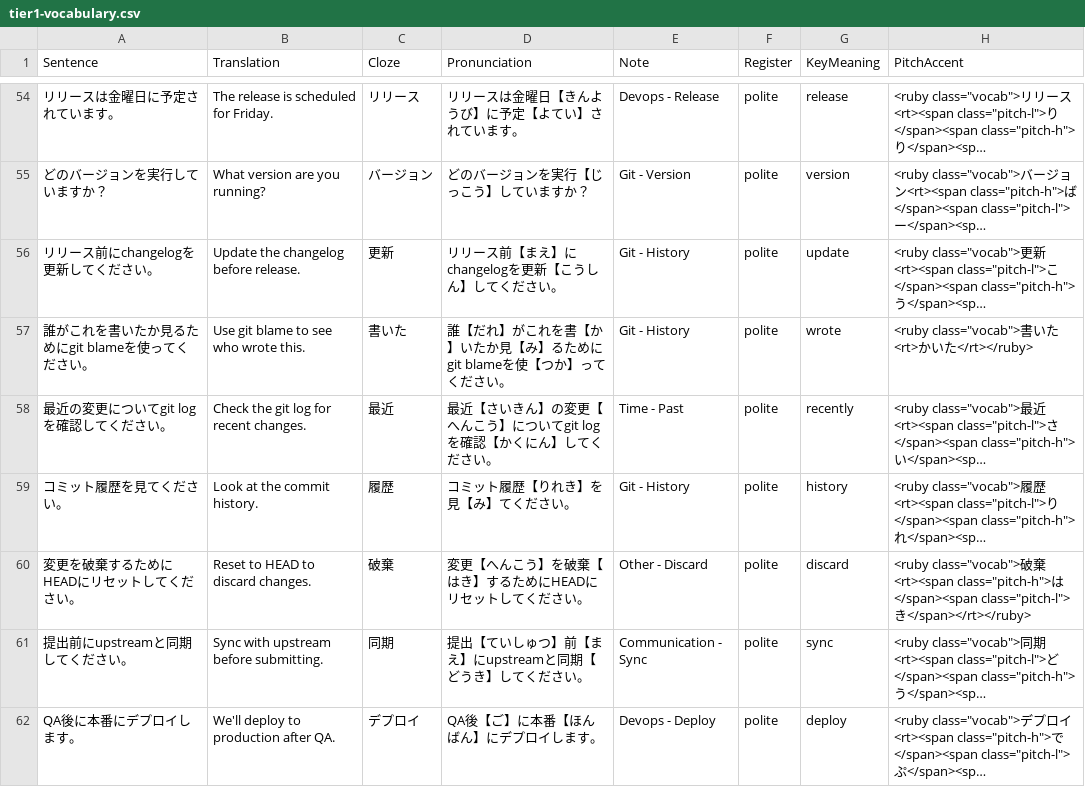
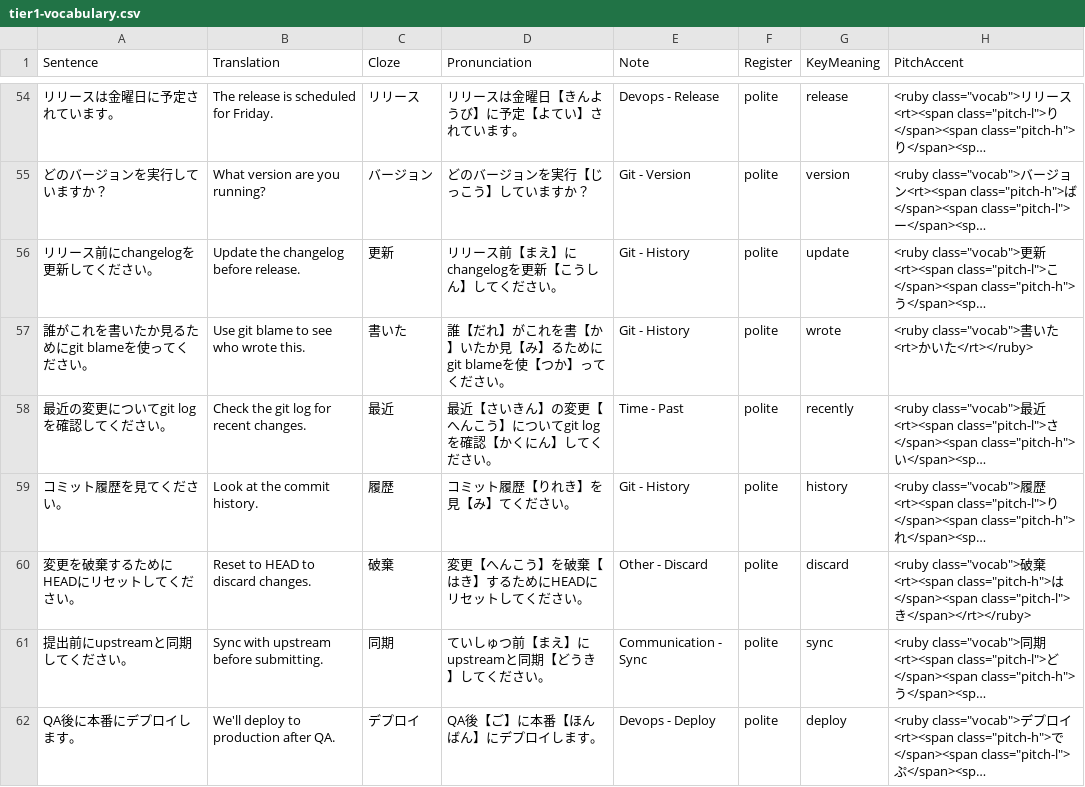
Before and after one commit to KakkoiDev/nihongo-it-anki, a CSV file: tier1-vocabulary.csv, drawn as a sheet; only a part is shown, gaps mark what is left out; long unchanged cells end in …; the diff covers the shown part only; the diff names each change by its address in the sheet, - before the commit and + after, or states it on an @@ line.

Commit message:
Fix TTS pronunciation for 提出, 型, webhook; remove artificial commas
Edge TTS misreads certain kanji even with correct furigana (furigana is
stripped, bare kanji fed to TTS). Fix by writing kana directly:
- 提出【ていしゅつ】 -> ていしゅつ (TTS drops しゅ to し)
- 型【かた】 -> かた (TTS reads がた instead of かた in isolation)

webhook written as ウェブフック directly in Pronunciation fields instead
of relying on ACRONYM_MAP conversion (avoids TTS garbling).

Removed artificial comma after は in PR entry and AI entry. No longer
needed for Edge TTS acronym-katakana separation.

Updated pronunciation.py docstring with TTS fix conventions.

```diff
--- a/tier1-vocabulary.csv
+++ b/tier1-vocabulary.csv
-D61 (Pronunciation): 提出【ていしゅつ】前【まえ】にupstreamと同期【どうき】してください。
+D61 (Pronunciation): ていしゅつ前【まえ】にupstreamと同期【どうき】してください。
```
Also changed, not shown: 5 edited cells elsewhere in this file, tier2-vocabulary.csv, tier3-vocabulary.csv, 3 other files.
